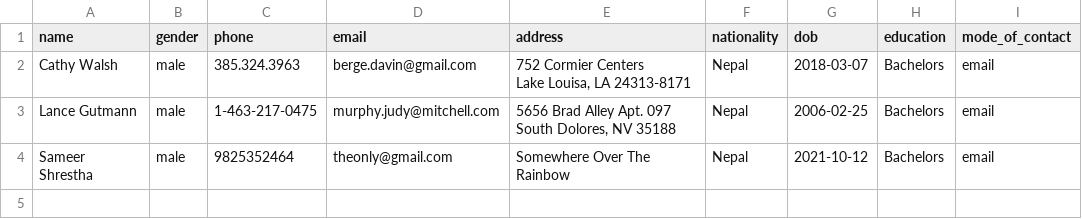
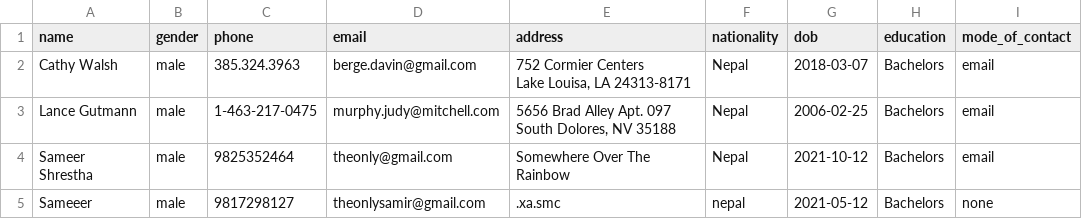
Before and after one commit to Thefakedeal/infoseektask, a CSV file: resources/files/csv/clients.csv, drawn as a sheet; the diff names each change by its address in the sheet, - before the commit and + after, or states it on an @@ line.

```diff
--- a/resources/files/csv/clients.csv
+++ b/resources/files/csv/clients.csv
+row 5: Sameeer | male | 9817298127 | theonlysamir@gmail.com | .xa.smc | nepal | 2021-05-12 | Bachelors | none
```
Also changed, not shown: 4 other files.
